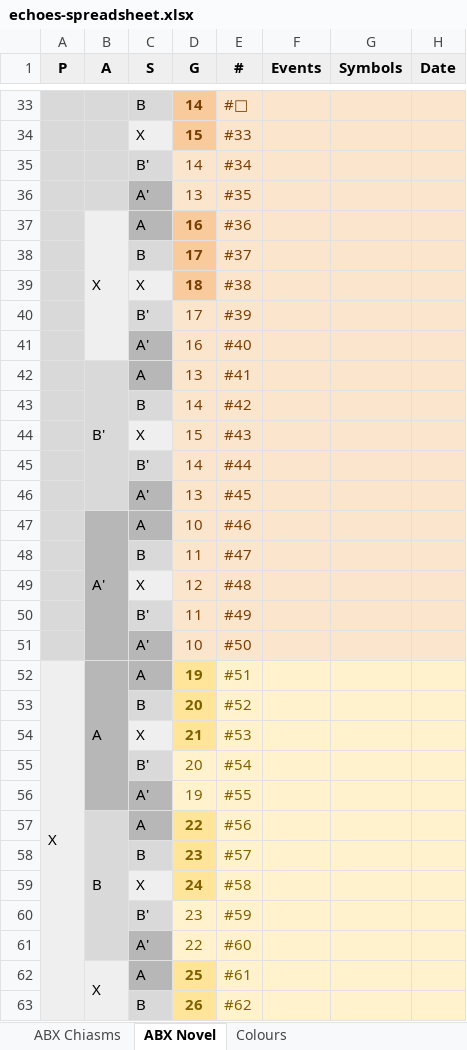
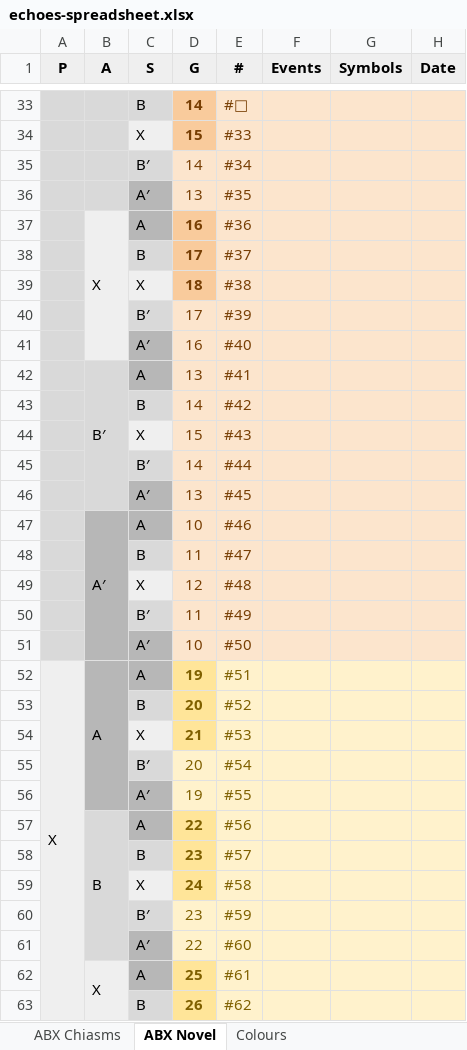
Before and after one commit to johngtait/hteo-publishing, an Excel workbook: writing-systems/echoes-spreadsheet.xlsx, sheet ABX Novel, drawn as a sheet; only a part is shown, gaps mark what is left out; values as stored, in another font and other column widths than the file's, no borders; charts and pictures not drawn; the diff covers the shown part only; the diff names each change by its address in the sheet, - before the commit and + after, or states it on an @@ line.

```diff
--- a/writing-systems/echoes-spreadsheet.xlsx (sheet ABX Novel)
+++ b/writing-systems/echoes-spreadsheet.xlsx (sheet ABX Novel)
-C35 (S): B'
+C35 (S): B′
-C36 (S): A'
+C36 (S): A′
-C40 (S): B'
+C40 (S): B′
-C41 (S): A'
+C41 (S): A′
-B42 (A): B'
+B42 (A): B′
-C45 (S): B'
+C45 (S): B′
-C46 (S): A'
+C46 (S): A′
-B47 (A): A'
+B47 (A): A′
-C50 (S): B'
+C50 (S): B′
-C51 (S): A'
+C51 (S): A′
-C55 (S): B'
+C55 (S): B′
-C56 (S): A'
+C56 (S): A′
-C60 (S): B'
+C60 (S): B′
-C61 (S): A'
+C61 (S): A′
```
Also changed, not shown: 48 edited cells elsewhere in this sheet, sheet ABX Chiasms, charts or pictures, 1 other file.
